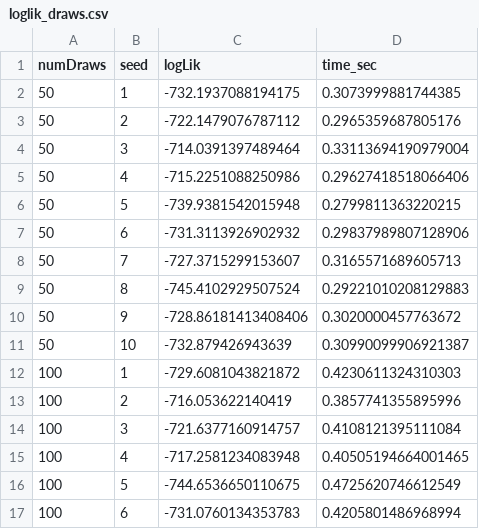
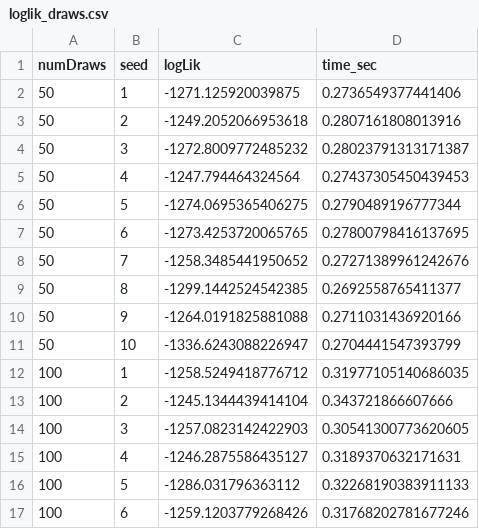
Before and after one commit to jhelvy/logitr, a CSV file: data-raw/loglik_draws.csv, drawn as a sheet; only a part is shown; the diff covers the shown part only.

```diff
--- a/data-raw/loglik_draws.csv
+++ b/data-raw/loglik_draws.csv
@@ -1,17 +1,17 @@
 numDraws,seed,logLik,time_sec
-50,1,-732.1937088194175,0.3073999881744385
-50,2,-722.1479076787112,0.2965359687805176
-50,3,-714.0391397489464,0.33113694190979004
-50,4,-715.2251088250986,0.29627418518066406
-50,5,-739.9381542015948,0.2799811363220215
-50,6,-731.3113926902932,0.29837989807128906
-50,7,-727.3715299153607,0.3165571689605713
-50,8,-745.4102929507524,0.29221010208129883
-50,9,-728.86181413408406,0.3020000457763672
-50,10,-732.879426943639,0.30990099906921387
-100,1,-729.6081043821872,0.4230611324310303
-100,2,-716.053622140419,0.3857741355895996
-100,3,-721.6377160914757,0.4108121395111084
-100,4,-717.2581234083948,0.40505194664001465
-100,5,-744.6536650110675,0.4725620746612549
-100,6,-731.0760134353783,0.4205801486968994
+50,1,-1271.125920039875,0.2736549377441406
+50,2,-1249.2052066953618,0.2807161808013916
+50,3,-1272.8009772485232,0.28023791313171387
+50,4,-1247.794464324564,0.27437305450439453
+50,5,-1274.0695365406275,0.2790489196777344
+50,6,-1273.4253720065765,0.27800798416137695
+50,7,-1258.3485441950652,0.27271389961242676
+50,8,-1299.1442524542385,0.2692558765411377
+50,9,-1264.0191825881088,0.2711031436920166
+50,10,-1336.6243088226947,0.2704441547393799
+100,1,-1258.5249418776712,0.31977105140686035
+100,2,-1245.1344439414104,0.343721866607666
+100,3,-1257.0823142422903,0.30541300773620605
+100,4,-1246.2875586435127,0.3189370632171631
+100,5,-1286.031796363112,0.32268190383911133
+100,6,-1259.1203779268426,0.31768202781677246
```
Also changed, not shown: 88 edited cells elsewhere in this file, data-raw/runtimes.csv, data-raw/runtimes_draws.csv, 21 other files.
